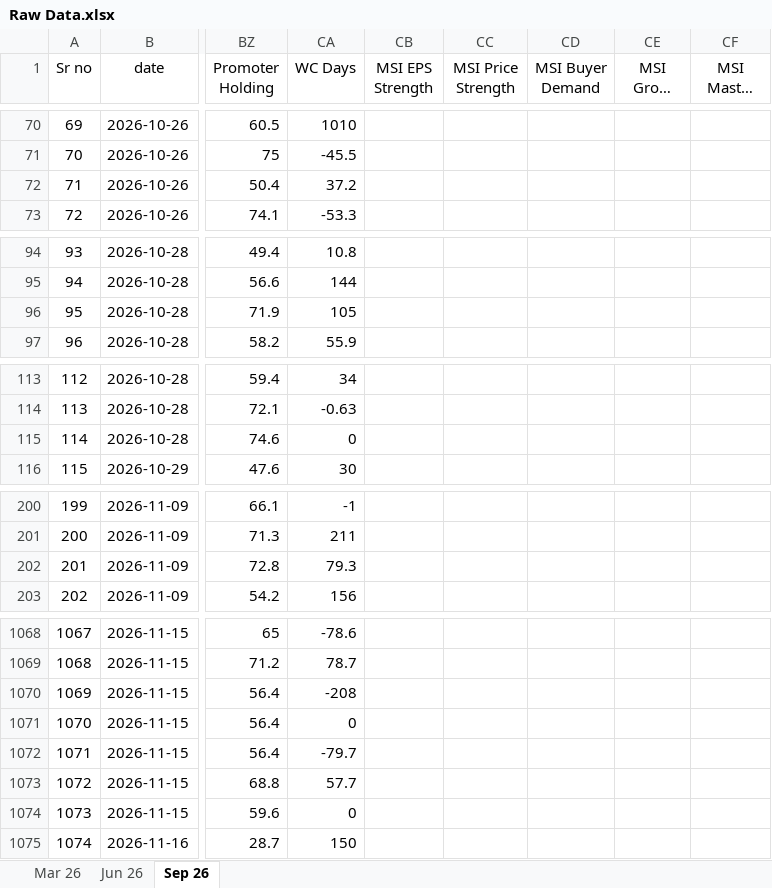
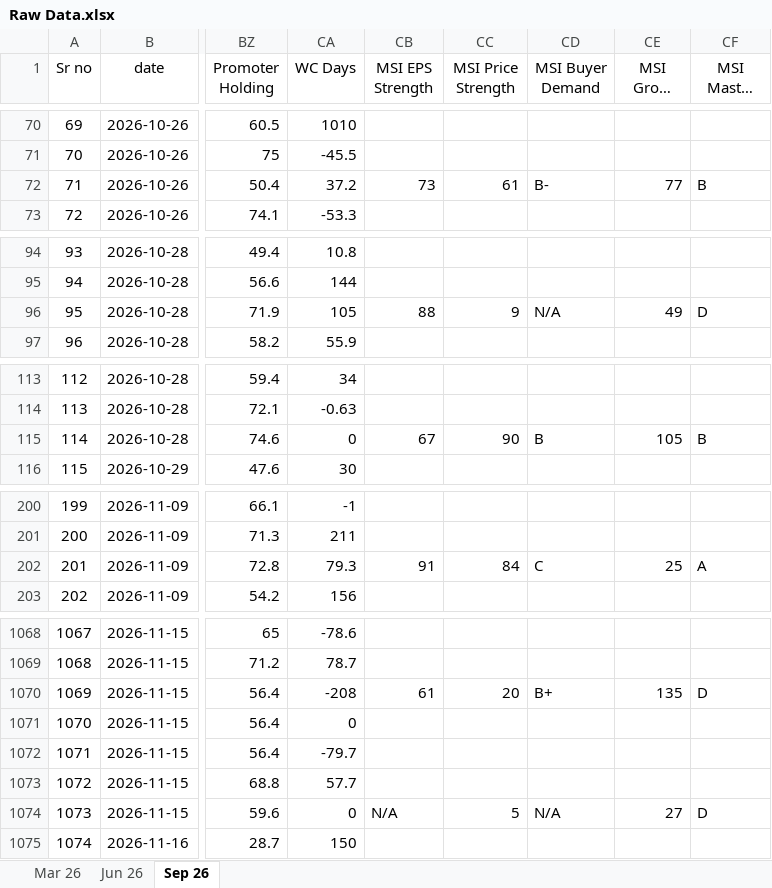
Before and after one commit to thakkars/Quarterly_Profit_Surge, an Excel workbook: Raw Data.xlsx, sheet Sep 26, drawn as a sheet; only a part is shown, gaps mark what is left out; long unchanged cells end in …; values as stored, in another font and other column widths than the file's, no borders; the diff covers the shown part only; the diff names each change by its address in the sheet, - before the commit and + after, or states it on an @@ line.

```diff
--- a/Raw Data.xlsx (sheet Sep 26)
+++ b/Raw Data.xlsx (sheet Sep 26)
-CB72 (MSI EPS Strength): (empty)
+CB72 (MSI EPS Strength): 73
-CC72 (MSI Price Strength): (empty)
+CC72 (MSI Price Strength): 61
-CD72 (MSI Buyer Demand): (empty)
+CD72 (MSI Buyer Demand): B-
-CE72 (MSI Group Rank): (empty)
+CE72 (MSI Group Rank): 77
-CF72 (MSI Master Score): (empty)
+CF72 (MSI Master Score): B
-CB96 (MSI EPS Strength): (empty)
+CB96 (MSI EPS Strength): 88
-CC96 (MSI Price Strength): (empty)
+CC96 (MSI Price Strength): 9
-CD96 (MSI Buyer Demand): (empty)
+CD96 (MSI Buyer Demand): N/A
-CE96 (MSI Group Rank): (empty)
+CE96 (MSI Group Rank): 49
-CF96 (MSI Master Score): (empty)
+CF96 (MSI Master Score): D
-CB115 (MSI EPS Strength): (empty)
+CB115 (MSI EPS Strength): 67
-CC115 (MSI Price Strength): (empty)
+CC115 (MSI Price Strength): 90
-CD115 (MSI Buyer Demand): (empty)
+CD115 (MSI Buyer Demand): B
-CE115 (MSI Group Rank): (empty)
+CE115 (MSI Group Rank): 105
-CF115 (MSI Master Score): (empty)
+CF115 (MSI Master Score): B
-CB202 (MSI EPS Strength): (empty)
+CB202 (MSI EPS Strength): 91
-CC202 (MSI Price Strength): (empty)
+CC202 (MSI Price Strength): 84
-CD202 (MSI Buyer Demand): (empty)
+CD202 (MSI Buyer Demand): C
-CE202 (MSI Group Rank): (empty)
+CE202 (MSI Group Rank): 25
-CF202 (MSI Master Score): (empty)
+CF202 (MSI Master Score): A
-CB1070 (MSI EPS Strength): (empty)
+CB1070 (MSI EPS Strength): 61
-CC1070 (MSI Price Strength): (empty)
+CC1070 (MSI Price Strength): 20
-CD1070 (MSI Buyer Demand): (empty)
+CD1070 (MSI Buyer Demand): B+
-CE1070 (MSI Group Rank): (empty)
+CE1070 (MSI Group Rank): 135
-CF1070 (MSI Master Score): (empty)
+CF1070 (MSI Master Score): D
-CB1074 (MSI EPS Strength): (empty)
+CB1074 (MSI EPS Strength): N/A
-CC1074 (MSI Price Strength): (empty)
+CC1074 (MSI Price Strength): 5
-CD1074 (MSI Buyer Demand): (empty)
+CD1074 (MSI Buyer Demand): N/A
-CE1074 (MSI Group Rank): (empty)
+CE1074 (MSI Group Rank): 27
-CF1074 (MSI Master Score): (empty)
+CF1074 (MSI Master Score): D
```
Also changed, not shown: 110 edited cells elsewhere in this sheet, 3 other files.
